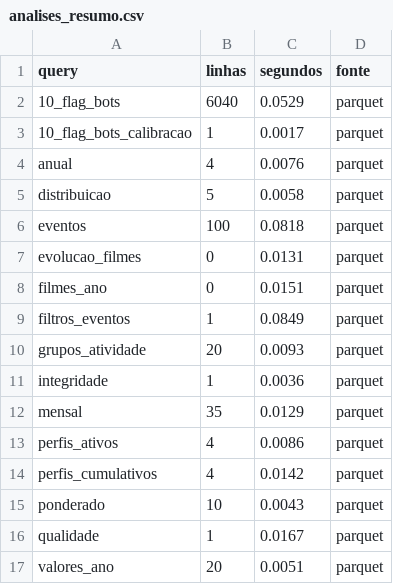
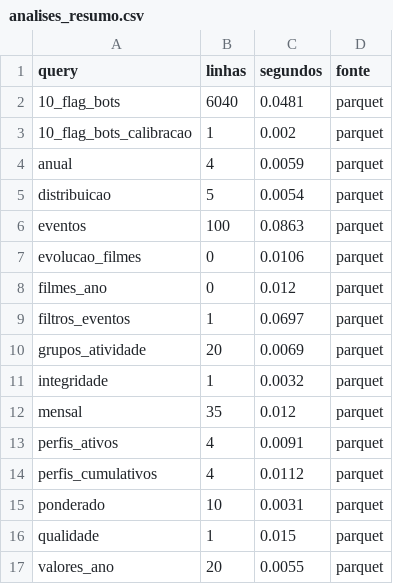
Before and after one commit to j3grave/BDF, a CSV file: results/1m/analises/analises_resumo.csv, drawn as a sheet.

```diff
--- a/results/1m/analises/analises_resumo.csv
+++ b/results/1m/analises/analises_resumo.csv
@@ -1,17 +1,17 @@
 query,linhas,segundos,fonte
-10_flag_bots,6040,0.0529,parquet
-10_flag_bots_calibracao,1,0.0017,parquet
-anual,4,0.0076,parquet
-distribuicao,5,0.0058,parquet
-eventos,100,0.0818,parquet
-evolucao_filmes,0,0.0131,parquet
-filmes_ano,0,0.0151,parquet
-filtros_eventos,1,0.0849,parquet
-grupos_atividade,20,0.0093,parquet
-integridade,1,0.0036,parquet
-mensal,35,0.0129,parquet
-perfis_ativos,4,0.0086,parquet
-perfis_cumulativos,4,0.0142,parquet
-ponderado,10,0.0043,parquet
-qualidade,1,0.0167,parquet
-valores_ano,20,0.0051,parquet
+10_flag_bots,6040,0.0481,parquet
+10_flag_bots_calibracao,1,0.002,parquet
+anual,4,0.0059,parquet
+distribuicao,5,0.0054,parquet
+eventos,100,0.0863,parquet
+evolucao_filmes,0,0.0106,parquet
+filmes_ano,0,0.012,parquet
+filtros_eventos,1,0.0697,parquet
+grupos_atividade,20,0.0069,parquet
+integridade,1,0.0032,parquet
+mensal,35,0.012,parquet
+perfis_ativos,4,0.0091,parquet
+perfis_cumulativos,4,0.0112,parquet
+ponderado,10,0.0031,parquet
+qualidade,1,0.015,parquet
+valores_ano,20,0.0055,parquet
```
Also changed, not shown: results/benchmarks.csv, results/pipeline_runs.csv, 40 other files.
